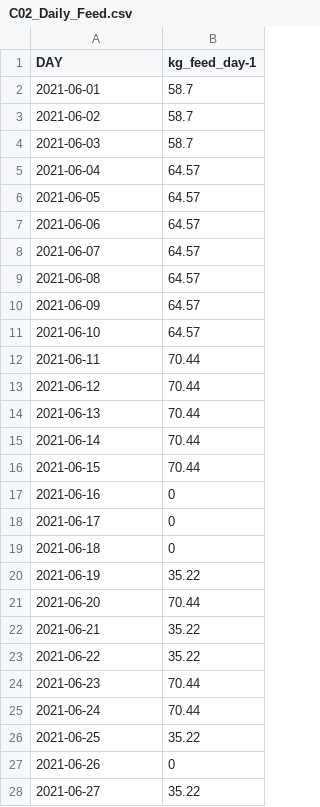
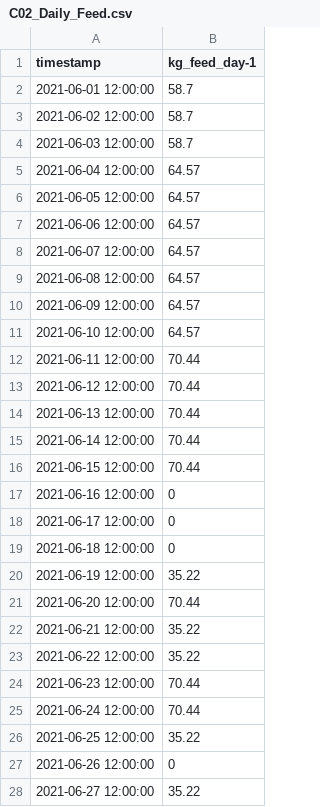
Before and after one commit to royeredouardunive/NTA_Vigneto, a CSV file: C02_Daily_Feed.csv, drawn as a sheet; only a part is shown; the diff covers the shown part only.

Commit message:
Timestamp Update

```diff
--- a/C02_Daily_Feed.csv
+++ b/C02_Daily_Feed.csv
@@ -1,28 +1,28 @@
-"DAY","kg_feed_day-1"
-2021-06-01,58.7
-2021-06-02,58.7
-2021-06-03,58.7
-2021-06-04,64.57
-2021-06-05,64.57
-2021-06-06,64.57
-2021-06-07,64.57
-2021-06-08,64.57
-2021-06-09,64.57
-2021-06-10,64.57
-2021-06-11,70.44
-2021-06-12,70.44
-2021-06-13,70.44
-2021-06-14,70.44
-2021-06-15,70.44
-2021-06-16,0
-2021-06-17,0
-2021-06-18,0
-2021-06-19,35.22
-2021-06-20,70.44
-2021-06-21,35.22
-2021-06-22,35.22
-2021-06-23,70.44
-2021-06-24,70.44
-2021-06-25,35.22
-2021-06-26,0
-2021-06-27,35.22
+"timestamp","kg_feed_day-1"
+2021-06-01 12:00:00,58.7
+2021-06-02 12:00:00,58.7
+2021-06-03 12:00:00,58.7
+2021-06-04 12:00:00,64.57
+2021-06-05 12:00:00,64.57
+2021-06-06 12:00:00,64.57
+2021-06-07 12:00:00,64.57
+2021-06-08 12:00:00,64.57
+2021-06-09 12:00:00,64.57
+2021-06-10 12:00:00,64.57
+2021-06-11 12:00:00,70.44
+2021-06-12 12:00:00,70.44
+2021-06-13 12:00:00,70.44
+2021-06-14 12:00:00,70.44
+2021-06-15 12:00:00,70.44
+2021-06-16 12:00:00,0
+2021-06-17 12:00:00,0
+2021-06-18 12:00:00,0
+2021-06-19 12:00:00,35.22
+2021-06-20 12:00:00,70.44
+2021-06-21 12:00:00,35.22
+2021-06-22 12:00:00,35.22
+2021-06-23 12:00:00,70.44
+2021-06-24 12:00:00,70.44
+2021-06-25 12:00:00,35.22
+2021-06-26 12:00:00,0
+2021-06-27 12:00:00,35.22
```
Also changed, not shown: 126 edited cells elsewhere in this file, C02_CO2.csv.
